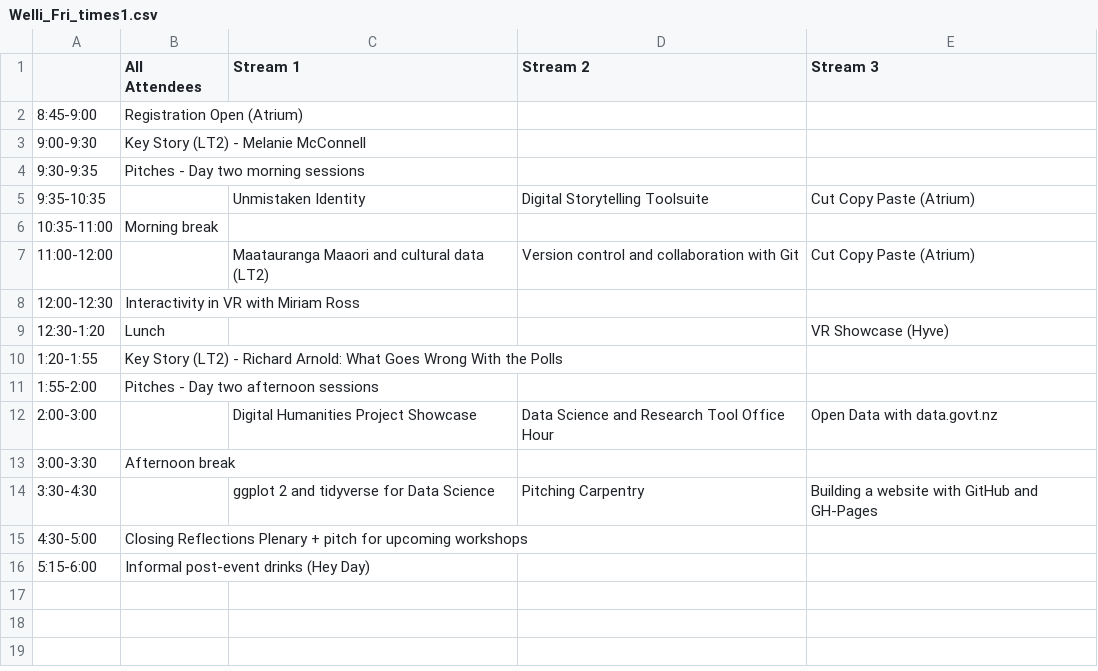
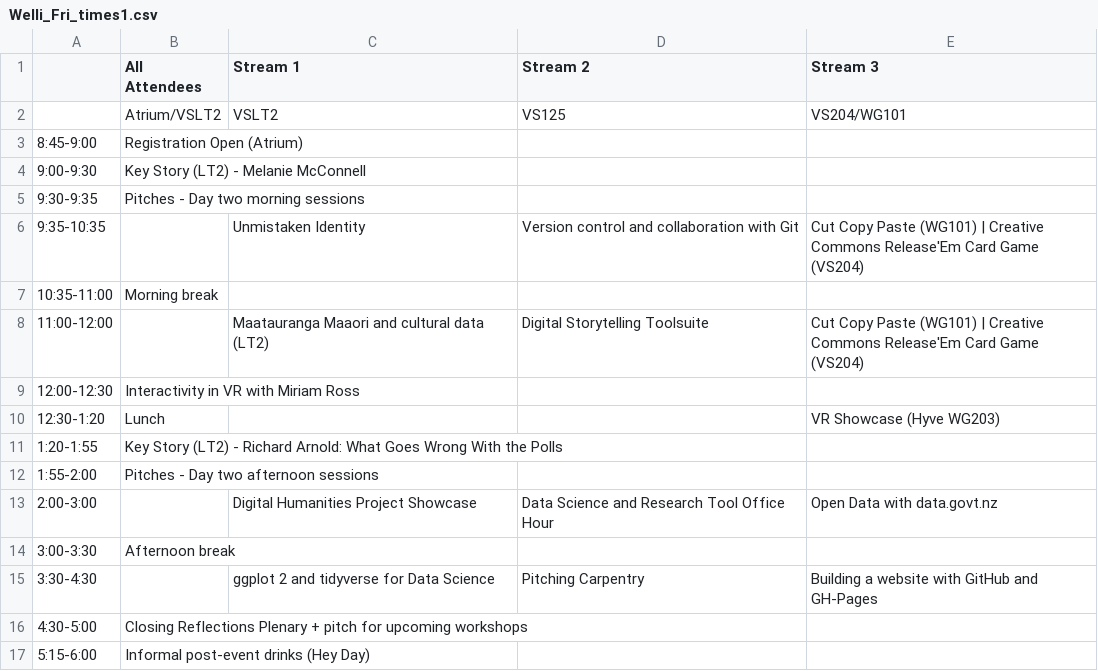
Before and after one commit to resbaz/resbaz2019, a CSV file: wellington/Welli_Fri_times1.csv, drawn as a sheet.

```diff
--- a/wellington/Welli_Fri_times1.csv
+++ b/wellington/Welli_Fri_times1.csv
@@ -1,2 +1,3 @@
 ,All Attendees,Stream 1 ,Stream 2,Stream 3
+,Atrium/VSLT2,VSLT2,VS125,VS204/WG101
 8:45-9:00,Registration Open (Atrium),,,
@@ -4,7 +5,7 @@
 9:30-9:35,Pitches - Day two morning sessions,,,
-9:35-10:35,,Unmistaken Identity,Digital Storytelling Toolsuite,Cut Copy Paste (Atrium)
+9:35-10:35,,Unmistaken Identity,Version control and collaboration with Git,Cut Copy Paste (WG101) | Creative Commons Release'Em Card Game (VS204)
 10:35-11:00,Morning break ,,,
-11:00-12:00,,Maatauranga Maaori and cultural data (LT2),Version control and collaboration with Git,Cut Copy Paste (Atrium)
+11:00-12:00,,Maatauranga Maaori and cultural data (LT2),Digital Storytelling Toolsuite,Cut Copy Paste (WG101) | Creative Commons Release'Em Card Game (VS204)
 12:00-12:30,Interactivity in VR with Miriam Ross,,,
-12:30-1:20,Lunch,,,VR Showcase (Hyve)
+12:30-1:20,Lunch,,,VR Showcase (Hyve WG203)
 1:20-1:55,Key Story (LT2) - Richard Arnold: What Goes Wrong With the Polls,,,
```
Also changed, not shown: wellington/Welli_Thurs_times1.csv, 1 other file.
